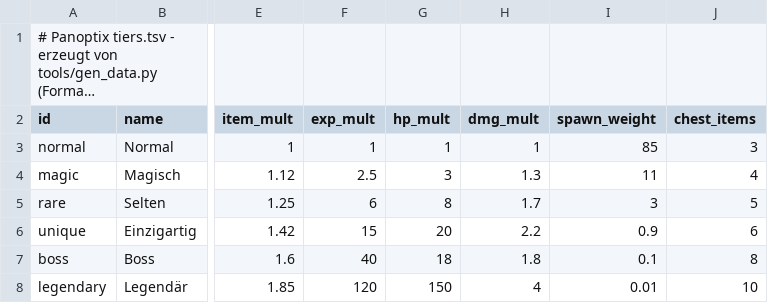
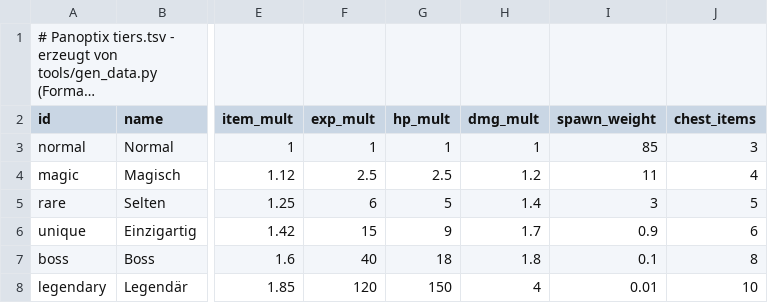
Before and after one commit to RonnyBarthmann/Panoptix, a TSV file: data/tiers.tsv, drawn as a sheet; only a part is shown, gaps mark what is left out; long unchanged cells end in …; the diff names each change by its address in the sheet, - before the commit and + after, or states it on an @@ line.

```diff
--- a/data/tiers.tsv
+++ b/data/tiers.tsv
-G4 (hp_mult): 3
+G4 (hp_mult): 2.5
-H4 (dmg_mult): 1.3
+H4 (dmg_mult): 1.2
-G5 (hp_mult): 8
+G5 (hp_mult): 5
-H5 (dmg_mult): 1.7
+H5 (dmg_mult): 1.4
-G6 (hp_mult): 20
+G6 (hp_mult): 9
-H6 (dmg_mult): 2.2
+H6 (dmg_mult): 1.7
```
Also changed, not shown: data/items.tsv, 3 other files.
